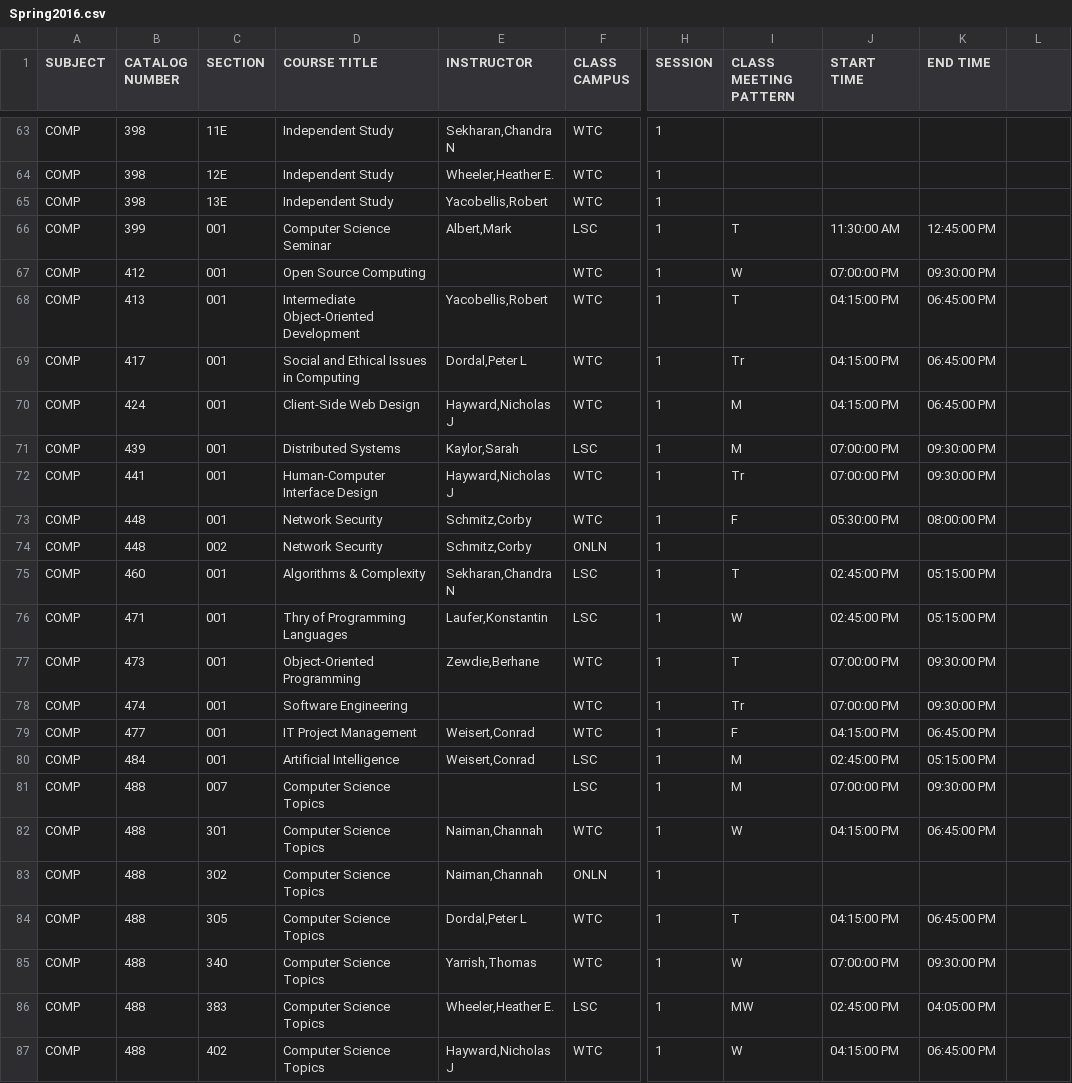
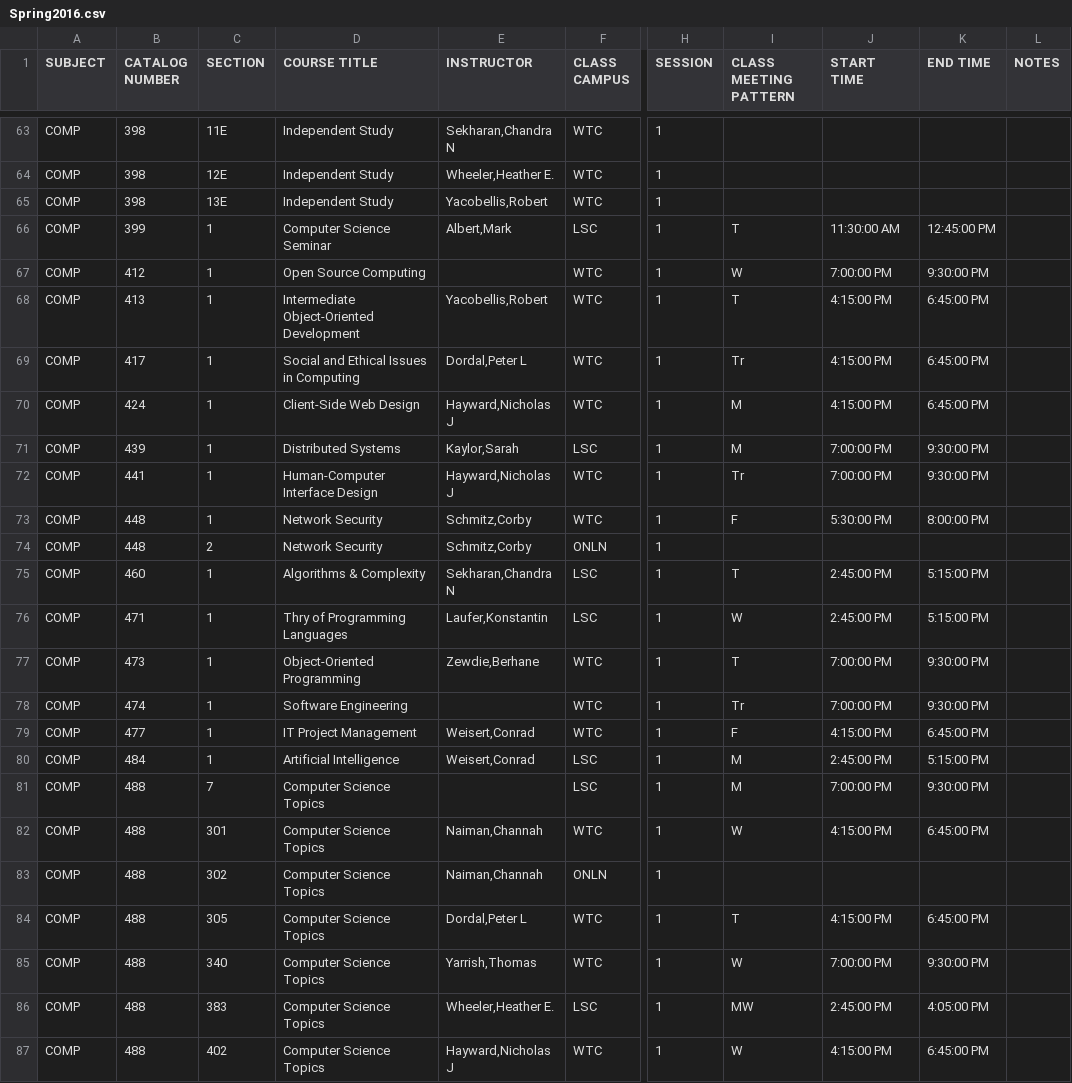
Before and after one commit to Riels07/comp-schedulemaker, a CSV file: Spring2016.csv, drawn as a sheet; only a part is shown, gaps mark what is left out; the diff covers the shown part only; the diff names each change by its address in the sheet, - before the commit and + after, or states it on an @@ line.

Commit message:
updated script to work with hand added notes

```diff
--- a/Spring2016.csv
+++ b/Spring2016.csv
-L1: (empty)
+L1: NOTES
-C66:C73 (SECTION): 001
+C66:C73 (SECTION): 1
-J67 (START TIME): 07:00:00 PM
+J67 (START TIME): 7:00:00 PM
-K67 (END TIME): 09:30:00 PM
+K67 (END TIME): 9:30:00 PM
-J68:J70 (START TIME): 04:15:00 PM
+J68:J70 (START TIME): 4:15:00 PM
-K68:K70 (END TIME): 06:45:00 PM
+K68:K70 (END TIME): 6:45:00 PM
-J71:J72 (START TIME): 07:00:00 PM
+J71:J72 (START TIME): 7:00:00 PM
-K71:K72 (END TIME): 09:30:00 PM
+K71:K72 (END TIME): 9:30:00 PM
-J73 (START TIME): 05:30:00 PM
+J73 (START TIME): 5:30:00 PM
-K73 (END TIME): 08:00:00 PM
+K73 (END TIME): 8:00:00 PM
-C74 (SECTION): 002
+C74 (SECTION): 2
-C75:C80 (SECTION): 001
+C75:C80 (SECTION): 1
-J75:J76 (START TIME): 02:45:00 PM
+J75:J76 (START TIME): 2:45:00 PM
-K75:K76 (END TIME): 05:15:00 PM
+K75:K76 (END TIME): 5:15:00 PM
-J77:J78 (START TIME): 07:00:00 PM
+J77:J78 (START TIME): 7:00:00 PM
-K77:K78 (END TIME): 09:30:00 PM
+K77:K78 (END TIME): 9:30:00 PM
-J79 (START TIME): 04:15:00 PM
+J79 (START TIME): 4:15:00 PM
-K79 (END TIME): 06:45:00 PM
+K79 (END TIME): 6:45:00 PM
-J80 (START TIME): 02:45:00 PM
+J80 (START TIME): 2:45:00 PM
-K80 (END TIME): 05:15:00 PM
+K80 (END TIME): 5:15:00 PM
-C81 (SECTION): 007
+C81 (SECTION): 7
-J81 (START TIME): 07:00:00 PM
+J81 (START TIME): 7:00:00 PM
-K81 (END TIME): 09:30:00 PM
+K81 (END TIME): 9:30:00 PM
-J82 (START TIME): 04:15:00 PM
+J82 (START TIME): 4:15:00 PM
-K82 (END TIME): 06:45:00 PM
+K82 (END TIME): 6:45:00 PM
-J84 (START TIME): 04:15:00 PM
+J84 (START TIME): 4:15:00 PM
-K84 (END TIME): 06:45:00 PM
+K84 (END TIME): 6:45:00 PM
-J85 (START TIME): 07:00:00 PM
+J85 (START TIME): 7:00:00 PM
-K85 (END TIME): 09:30:00 PM
+K85 (END TIME): 9:30:00 PM
-J86 (START TIME): 02:45:00 PM
+J86 (START TIME): 2:45:00 PM
-K86 (END TIME): 04:05:00 PM
+K86 (END TIME): 4:05:00 PM
-J87 (START TIME): 04:15:00 PM
+J87 (START TIME): 4:15:00 PM
-K87 (END TIME): 06:45:00 PM
+K87 (END TIME): 6:45:00 PM
```
Also changed, not shown: 136 edited cells elsewhere in this file, 5 other files.
